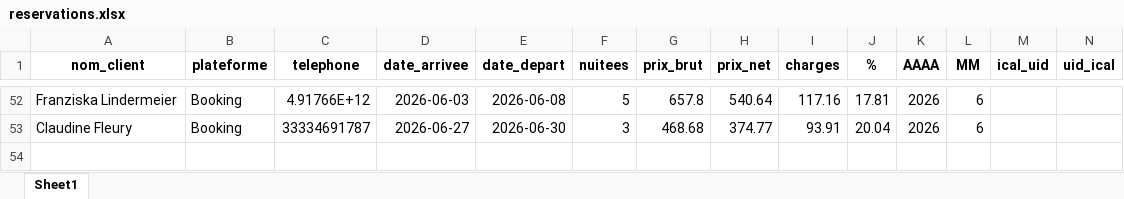
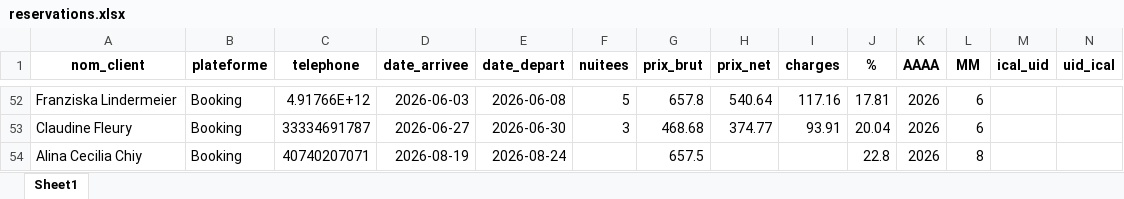
Before and after one commit to charleytrigano/streamlit-reservations, an Excel workbook: reservations.xlsx, sheet Sheet1, drawn as a sheet; only a part is shown, gaps mark what is left out; values as stored, in another font and other column widths than the file's, no borders; rows hold the shown columns only; the diff names each change by its address in the sheet, - before the commit and + after, or states it on an @@ line.

Commit message:
Add files via upload

```diff
--- a/reservations.xlsx (sheet Sheet1)
+++ b/reservations.xlsx (sheet Sheet1)
+row 54: Alina Cecilia Chiy | Booking | 40740207071 | 2026-08-19 | 2026-08-24 |  | 657.5 |  |  | 22.8 | 2026 | 8
```
